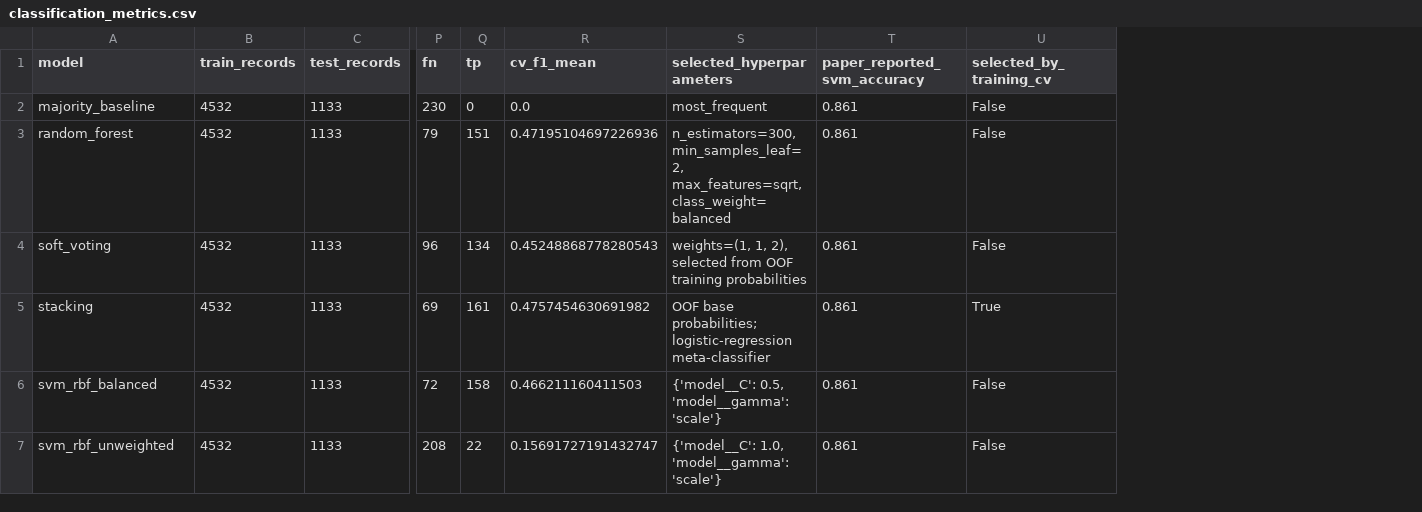
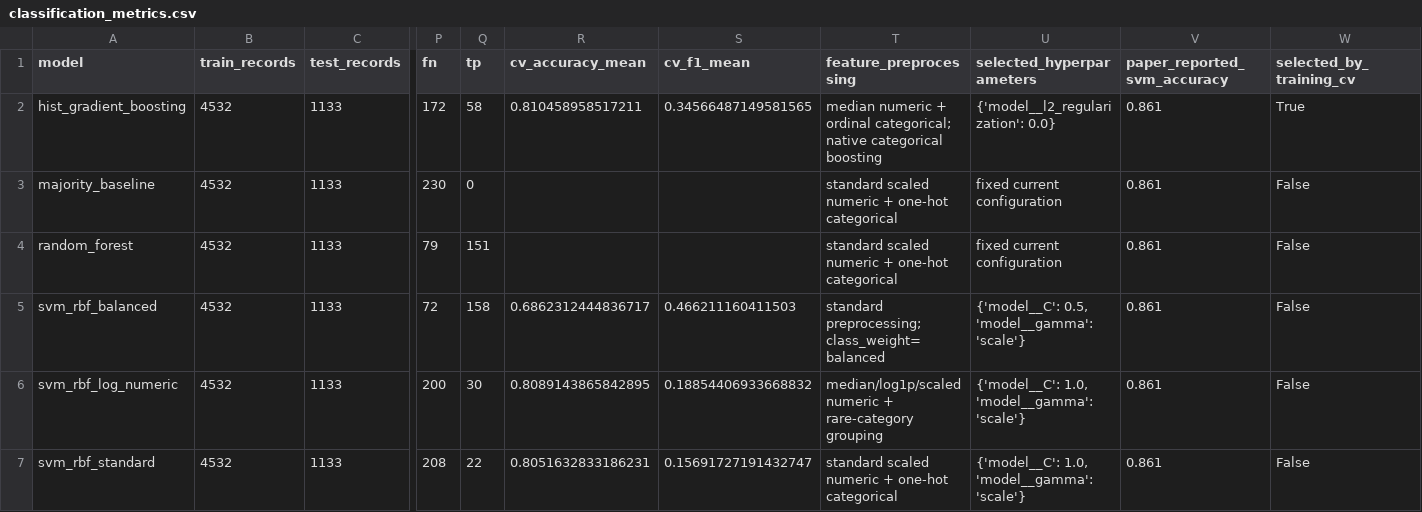
Before and after one commit to varshini73/patentpulse, a CSV file: outputs/classification_metrics.csv, drawn as a sheet; only a part is shown, gaps mark what is left out; removed rows and columns are numbered as before the commit, all else as after; rows hold the shown columns only; the diff names each change by its address in the sheet, - before the commit and + after, or states it on an @@ line.

Commit message:
80accuracy

```diff
--- a/outputs/classification_metrics.csv
+++ b/outputs/classification_metrics.csv
+column R (cv_accuracy_mean), row 5: 0.6862312444836717; row 7: 0.8051632833186231
+column T (feature_preprocessing), rows 3-5: standard scaled numeric + one-hot categorical | standard scaled numeric + one-hot categorical | standard preprocessing; class_weight=balanced; row 7: standard scaled numeric + one-hot categorical
+row 2: hist_gradient_boosting | 4532 | 1133 | 172 | 58 | 0.810458958517211 | 0.34566487149581565 | median numeric + ordinal categorical; native categorical boosting | {'model__l2_regularization': 0.0} | 0.861 | True
-S3 (cv_f1_mean): 0.0
+S3 (cv_f1_mean): (empty)
-U3 (selected_hyperparameters): most_frequent
+U3 (selected_hyperparameters): fixed current configuration
-S4 (cv_f1_mean): 0.47195104697226936
+S4 (cv_f1_mean): (empty)
-U4 (selected_hyperparameters): n_estimators=300, min_samples_leaf=2, max_features=sqrt, class_weight=balanced
+U4 (selected_hyperparameters): fixed current configuration
-row 4: soft_voting | 4532 | 1133 | 96 | 134 | 0.45248868778280543 | weights=(1, 1, 2), selected from OOF training probabilities | 0.861 | False
-row 5: stacking | 4532 | 1133 | 69 | 161 | 0.4757454630691982 | OOF base probabilities; logistic-regression meta-classifier | 0.861 | True
+row 6: svm_rbf_log_numeric | 4532 | 1133 | 200 | 30 | 0.8089143865842895 | 0.18854406933668832 | median/log1p/scaled numeric + rare-category grouping | {'model__C': 1.0, 'model__gamma': 'scale'} | 0.861 | False
-A7 (model): svm_rbf_unweighted
+A7 (model): svm_rbf_standard
```
Also changed, not shown: 4 other files.
